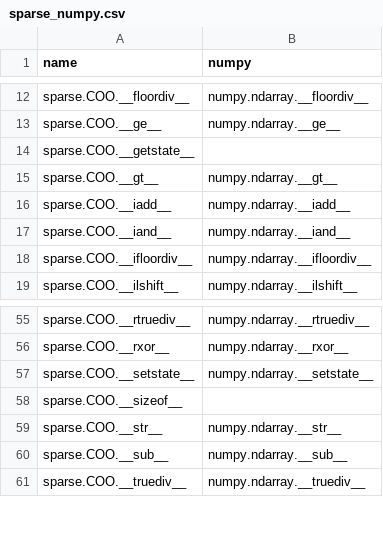
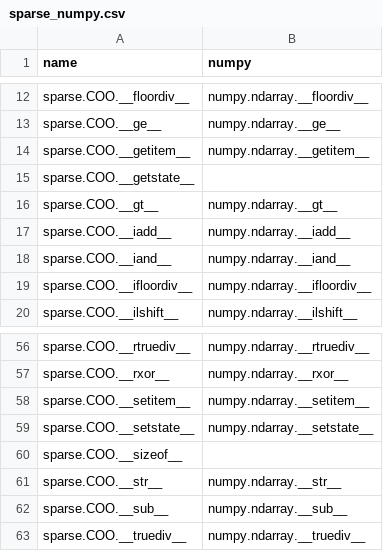
Before and after one commit to data-apis/array-api-comparison, a CSV file: data/joins/methods/sparse_numpy.csv, drawn as a sheet; only a part is shown, gaps mark what is left out; the diff names each change by its address in the sheet, - before the commit and + after, or states it on an @@ line.

Commit message:
Add missing dunder methods

```diff
--- a/data/joins/methods/sparse_numpy.csv
+++ b/data/joins/methods/sparse_numpy.csv
+row 14: sparse.COO.__getitem__ | numpy.ndarray.__getitem__
+row 58: sparse.COO.__setitem__ | numpy.ndarray.__setitem__
```
Also changed, not shown: 1 other file.
